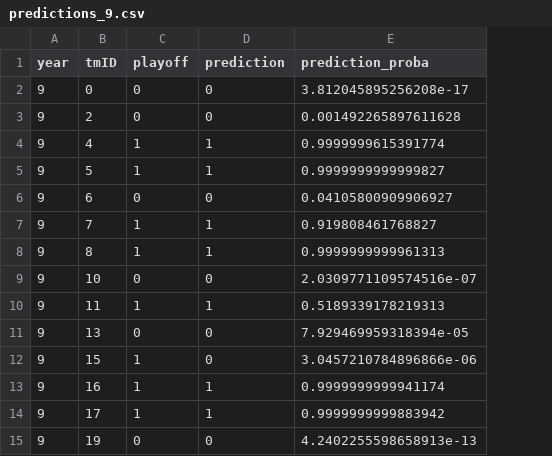
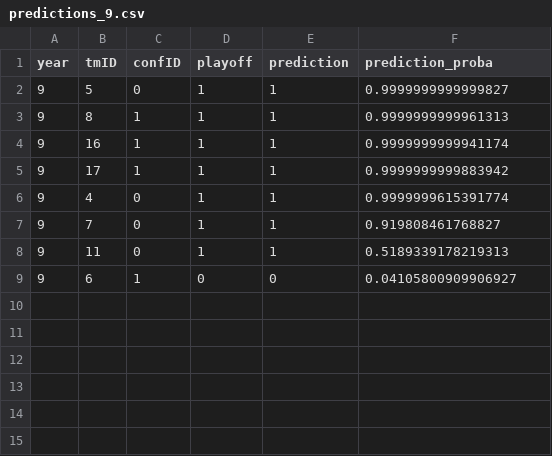
Before and after one commit to jmisidro/FEUP_ML, a CSV file: data/predictions/predictions_9.csv, drawn as a sheet; removed rows and columns are numbered as before the commit, all else as after; the diff names each change by its address in the sheet, - before the commit and + after, or states it on an @@ line.

```diff
--- a/data/predictions/predictions_9.csv
+++ b/data/predictions/predictions_9.csv
+column C (confID), rows 2-5: 0 | 1 | 1 | 1; row 9: 1
-row 2: 9 | 0 | 0 | 0 | 3.812045895256208e-17
-row 3: 9 | 2 | 0 | 0 | 0.001492265897611628
-row 6: 9 | 6 | 0 | 0 | 0.04105800909906927
-row 9: 9 | 10 | 0 | 0 | 2.0309771109574516e-07
-row 11: 9 | 13 | 0 | 0 | 7.929469959318394e-05
-row 12: 9 | 15 | 1 | 0 | 3.0457210784896866e-06
@@ row 4 moved to row 6: 9 @@
@@ row 10 moved to row 8: 9 @@
-B9 (tmID): 19
+B9 (tmID): 6
-F9 (prediction_proba): 4.2402255598658913e-13
+F9 (prediction_proba): 0.04105800909906927
```
Also changed, not shown: data/clean/merged.csv, data/predictions/predictions_2.csv, 8 other files.
